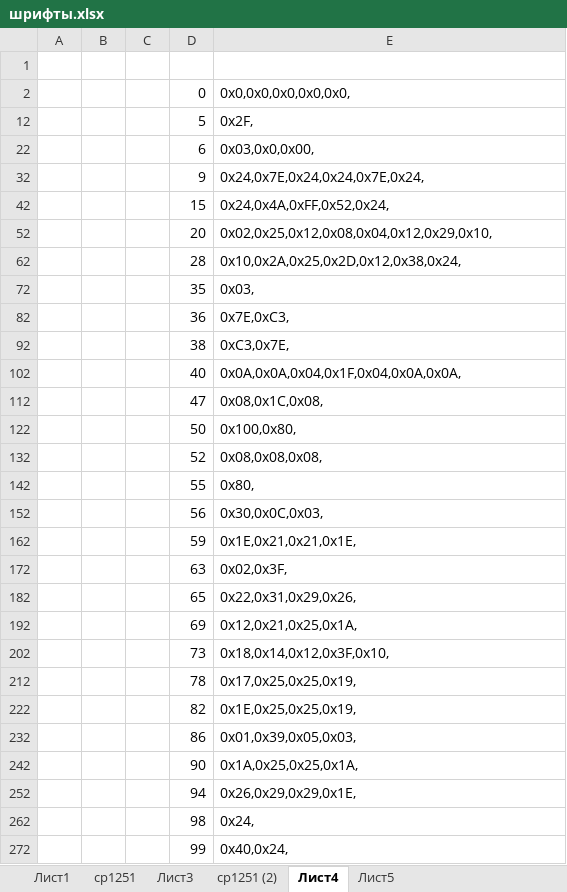
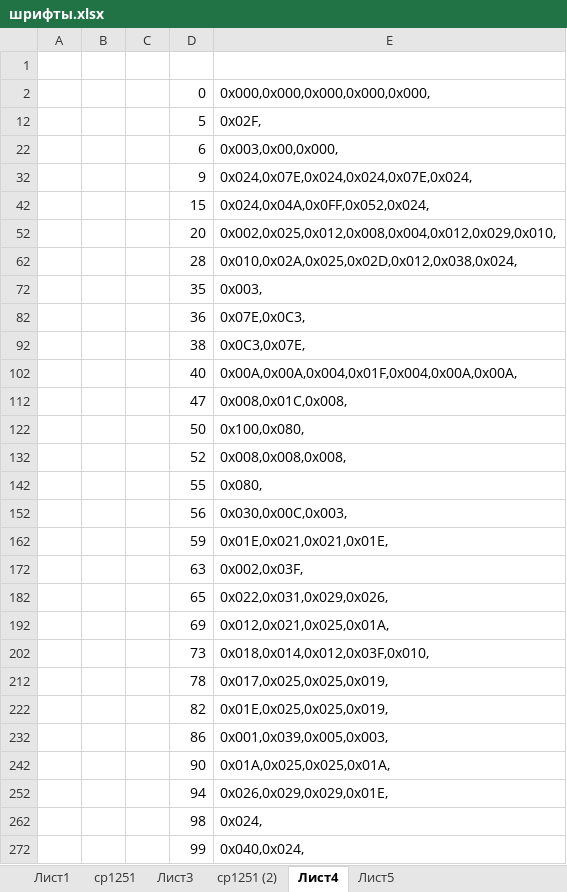
Before and after one commit to linscomt/astromonty, an Excel workbook: Programms/PIC18F97J60/шрифты.xlsx, sheet Лист4, drawn as a sheet; only a part is shown; values as stored, in another font and other column widths than the file's, no borders; the diff covers the shown part only; the diff names each change by its address in the sheet, - before the commit and + after, or states it on an @@ line.

```diff
--- a/Programms/PIC18F97J60/шрифты.xlsx (sheet Лист4)
+++ b/Programms/PIC18F97J60/шрифты.xlsx (sheet Лист4)
-E2: 0x0,0x0,0x0,0x0,0x0,
+E2: 0x000,0x000,0x000,0x000,0x000,
-E12: 0x2F,
+E12: 0x02F,
-E22: 0x03,0x0,0x00,
+E22: 0x003,0x00,0x000,
-E32: 0x24,0x7E,0x24,0x24,0x7E,0x24,
+E32: 0x024,0x07E,0x024,0x024,0x07E,0x024,
-E42: 0x24,0x4A,0xFF,0x52,0x24,
+E42: 0x024,0x04A,0x0FF,0x052,0x024,
-E52: 0x02,0x25,0x12,0x08,0x04,0x12,0x29,0x10,
+E52: 0x002,0x025,0x012,0x008,0x004,0x012,0x029,0x010,
-E62: 0x10,0x2A,0x25,0x2D,0x12,0x38,0x24,
+E62: 0x010,0x02A,0x025,0x02D,0x012,0x038,0x024,
-E72: 0x03,
+E72: 0x003,
-E82: 0x7E,0xC3,
+E82: 0x07E,0x0C3,
-E92: 0xC3,0x7E,
+E92: 0x0C3,0x07E,
-E102: 0x0A,0x0A,0x04,0x1F,0x04,0x0A,0x0A,
+E102: 0x00A,0x00A,0x004,0x01F,0x004,0x00A,0x00A,
-E112: 0x08,0x1C,0x08,
+E112: 0x008,0x01C,0x008,
-E122: 0x100,0x80,
+E122: 0x100,0x080,
-E132: 0x08,0x08,0x08,
+E132: 0x008,0x008,0x008,
-E142: 0x80,
+E142: 0x080,
-E152: 0x30,0x0C,0x03,
+E152: 0x030,0x00C,0x003,
-E162: 0x1E,0x21,0x21,0x1E,
+E162: 0x01E,0x021,0x021,0x01E,
-E172: 0x02,0x3F,
+E172: 0x002,0x03F,
-E182: 0x22,0x31,0x29,0x26,
+E182: 0x022,0x031,0x029,0x026,
-E192: 0x12,0x21,0x25,0x1A,
+E192: 0x012,0x021,0x025,0x01A,
-E202: 0x18,0x14,0x12,0x3F,0x10,
+E202: 0x018,0x014,0x012,0x03F,0x010,
-E212: 0x17,0x25,0x25,0x19,
+E212: 0x017,0x025,0x025,0x019,
-E222: 0x1E,0x25,0x25,0x19,
+E222: 0x01E,0x025,0x025,0x019,
-E232: 0x01,0x39,0x05,0x03,
+E232: 0x001,0x039,0x005,0x003,
-E242: 0x1A,0x25,0x25,0x1A,
+E242: 0x01A,0x025,0x025,0x01A,
-E252: 0x26,0x29,0x29,0x1E,
+E252: 0x026,0x029,0x029,0x01E,
-E262: 0x24,
+E262: 0x024,
-E272: 0x40,0x24,
+E272: 0x040,0x024,
```
Also changed, not shown: 133 edited cells elsewhere in this sheet, sheet cp1251 (2), formulas that keep their value, 10 other files.
